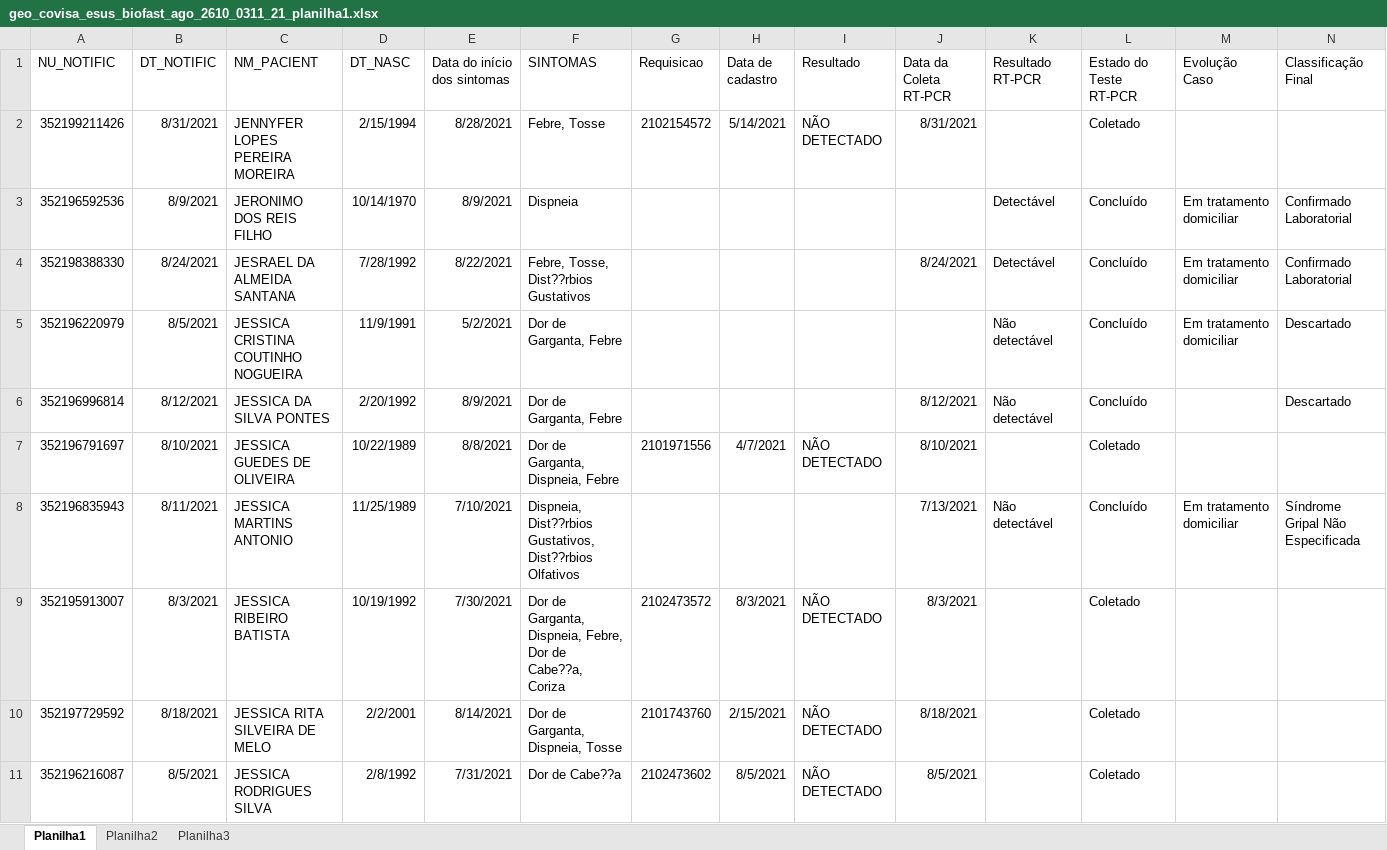
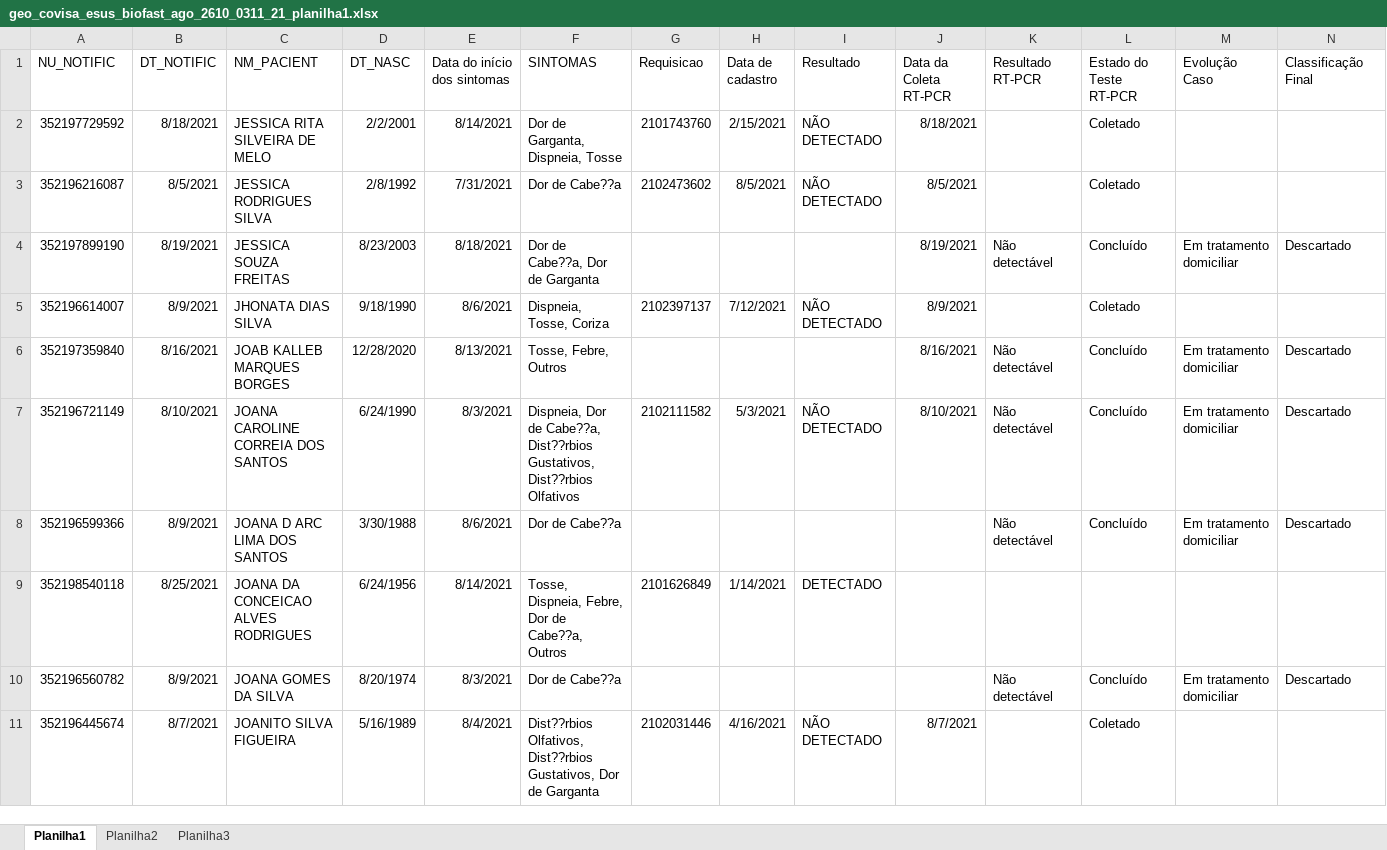
Before and after one commit to rodsengcomp/rpa_esus_edge, an Excel workbook: geo_covisa_esus_biofast_ago_2610_0311_21_planilha1.xlsx, sheet Planilha1, drawn as a sheet; only a part is shown; the shorter side is filled out with more unchanged rows; values as stored, in another font and other column widths than the file's, no borders; rows hold the shown columns only; the diff names each change by its address in the sheet, - before the commit and + after, or states it on an @@ line.

Commit message:
Update
Botão editar resultado de exame

```diff
--- a/geo_covisa_esus_biofast_ago_2610_0311_21_planilha1.xlsx (sheet Planilha1)
+++ b/geo_covisa_esus_biofast_ago_2610_0311_21_planilha1.xlsx (sheet Planilha1)
-row 2: 352199211426 | 8/31/2021 | JENNYFER LOPES PEREIRA MOREIRA | 2/15/1994 | 8/28/2021 | Febre, Tosse | 2102154572 | 5/14/2021 | NÃO DETECTADO | 8/31/2021 |  | Coletado
-row 3: 352196592536 | 8/9/2021 | JERONIMO DOS REIS FILHO | 10/14/1970 | 8/9/2021 | Dispneia |  |  |  |  | Detectável | Concluído | Em tratamento domiciliar | Confirmado Laboratorial
-row 4: 352198388330 | 8/24/2021 | JESRAEL DA ALMEIDA SANTANA | 7/28/1992 | 8/22/2021 | Febre, Tosse, Dist??rbios Gustativos |  |  |  | 8/24/2021 | Detectável | Concluído | Em tratamento domiciliar | Confirmado Laboratorial
-row 5: 352196220979 | 8/5/2021 | JESSICA CRISTINA COUTINHO NOGUEIRA | 11/9/1991 | 5/2/2021 | Dor de Garganta, Febre |  |  |  |  | Não detectável | Concluído | Em tratamento domiciliar | Descartado
-row 6: 352196996814 | 8/12/2021 | JESSICA DA SILVA PONTES | 2/20/1992 | 8/9/2021 | Dor de Garganta, Febre |  |  |  | 8/12/2021 | Não detectável | Concluído |  | Descartado
-row 7: 352196791697 | 8/10/2021 | JESSICA GUEDES DE OLIVEIRA | 10/22/1989 | 8/8/2021 | Dor de Garganta, Dispneia, Febre | 2101971556 | 4/7/2021 | NÃO DETECTADO | 8/10/2021 |  | Coletado
-row 8: 352196835943 | 8/11/2021 | JESSICA MARTINS ANTONIO | 11/25/1989 | 7/10/2021 | Dispneia, Dist??rbios Gustativos, Dist??rbios Olfativos |  |  |  | 7/13/2021 | Não detectável | Concluído | Em tratamento domiciliar | Síndrome Gripal Não Especificada
-row 9: 352195913007 | 8/3/2021 | JESSICA RIBEIRO BATISTA | 10/19/1992 | 7/30/2021 | Dor de Garganta, Dispneia, Febre, Dor de Cabe??a, Coriza | 2102473572 | 8/3/2021 | NÃO DETECTADO | 8/3/2021 |  | Coletado
```
Also changed, not shown: 7 other files.
